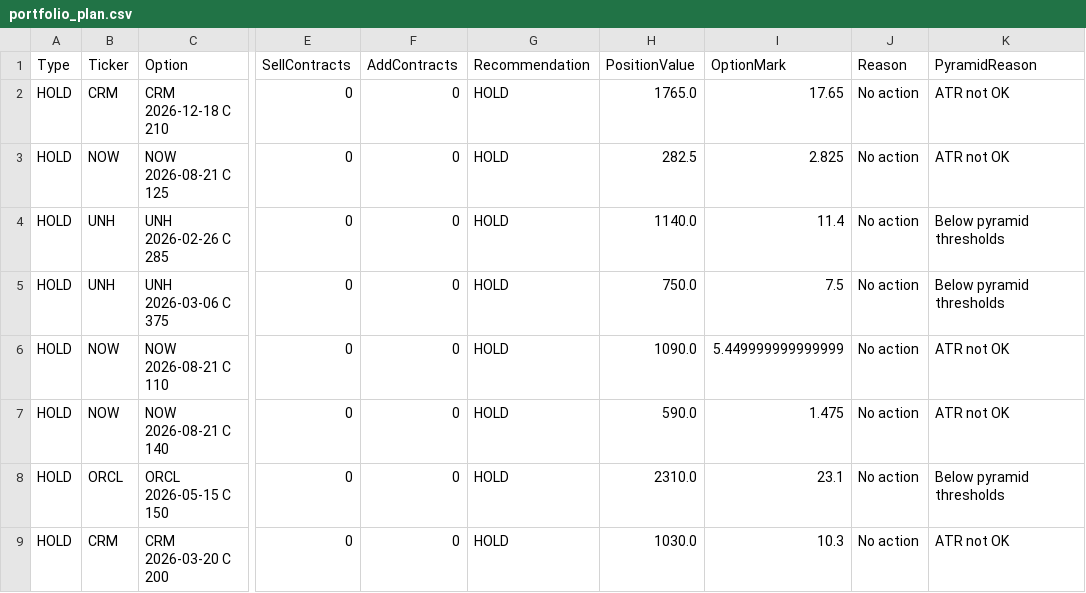
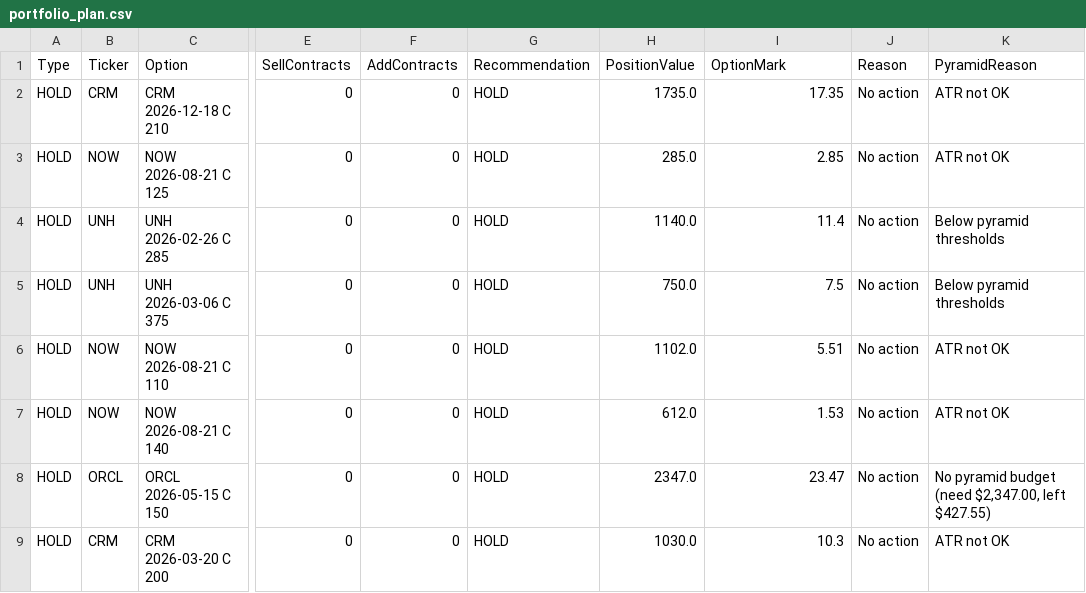
Before and after one commit to vibraniumtag-code/Stocks, a CSV file: docs/portfolio_plan.csv, drawn as a sheet; only a part is shown, gaps mark what is left out; the diff names each change by its address in the sheet, - before the commit and + after, or states it on an @@ line.

```diff
--- a/docs/portfolio_plan.csv
+++ b/docs/portfolio_plan.csv
-H2 (PositionValue): 1765.0
+H2 (PositionValue): 1735.0
-I2 (OptionMark): 17.65
+I2 (OptionMark): 17.35
-H3 (PositionValue): 282.5
+H3 (PositionValue): 285.0
-I3 (OptionMark): 2.825
+I3 (OptionMark): 2.85
-H6 (PositionValue): 1090.0
+H6 (PositionValue): 1102.0
-I6 (OptionMark): 5.449999999999999
+I6 (OptionMark): 5.51
-H7 (PositionValue): 590.0
+H7 (PositionValue): 612.0
-I7 (OptionMark): 1.475
+I7 (OptionMark): 1.53
-H8 (PositionValue): 2310.0
+H8 (PositionValue): 2347.0
-I8 (OptionMark): 23.1
+I8 (OptionMark): 23.47
-K8 (PyramidReason): Below pyramid thresholds
+K8 (PyramidReason): No pyramid budget (need $2,347.00, left $427.55)
```
Also changed, not shown: portfolio_plan.csv.
